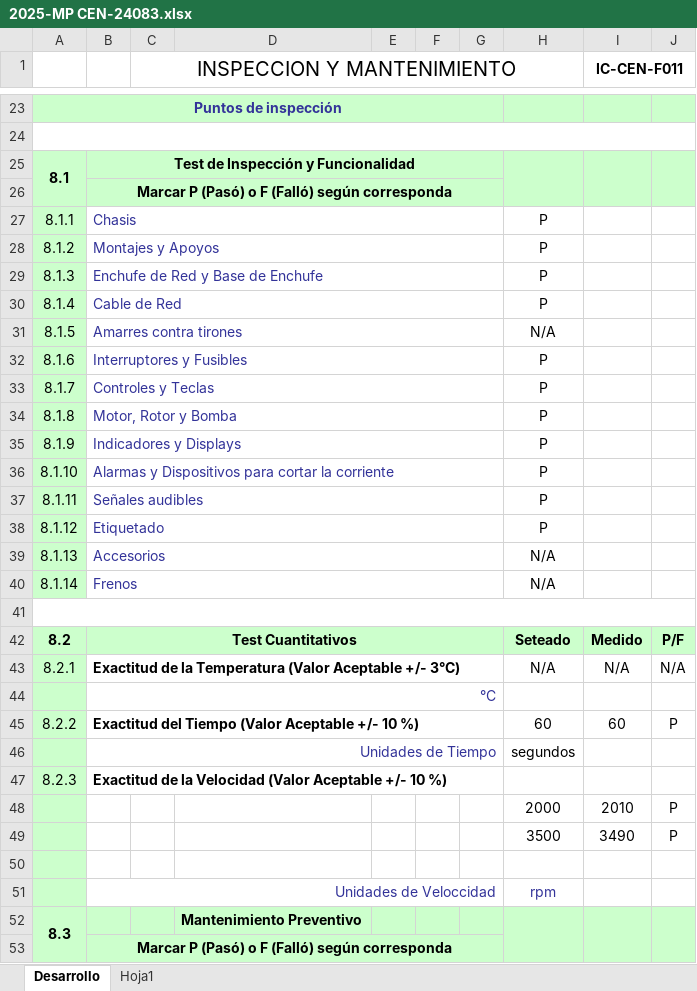
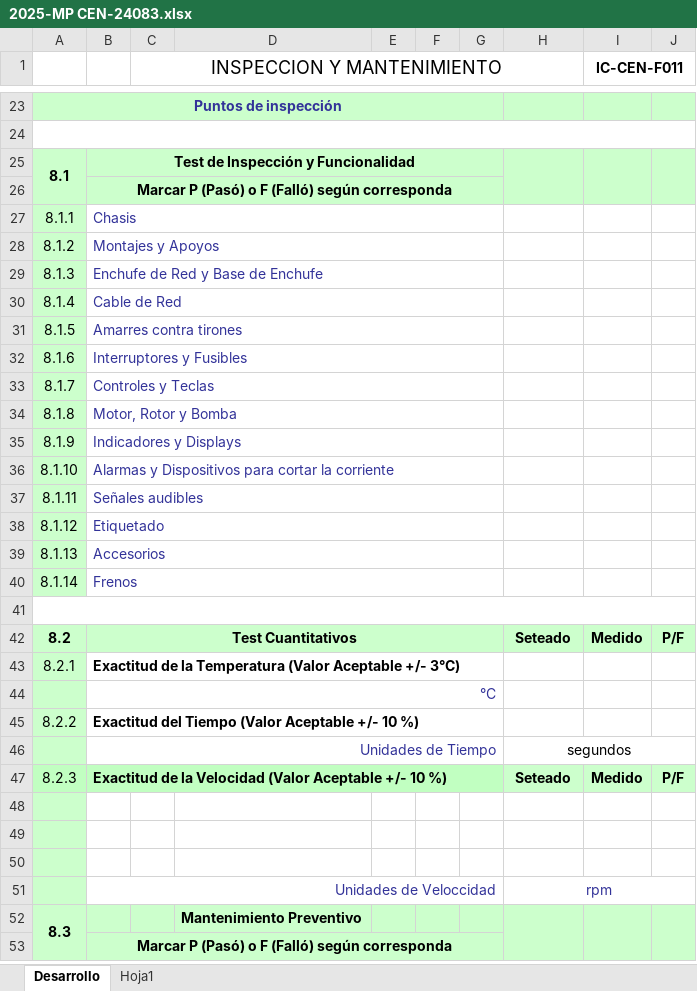
Before and after one commit to henrysalinas1985-source/Centrifugas, an Excel workbook: 2025-MP CEN-24083.xlsx, sheet Desarrollo, drawn as a sheet; only a part is shown, gaps mark what is left out; values as stored, in another font and other column widths than the file's, no borders; charts and pictures and conditional formats not drawn; the diff covers the shown part only; the diff names each change by its address in the sheet, - before the commit and + after, or states it on an @@ line.

Commit message:
Add files via upload

```diff
--- a/2025-MP CEN-24083.xlsx (sheet Desarrollo)
+++ b/2025-MP CEN-24083.xlsx (sheet Desarrollo)
@@ C1 text size: smaller @@
-H27:H30: P
+H27:H30: (empty)
-H31: N/A
+H31: (empty)
-H32:H38: P
+H32:H38: (empty)
-H39:H40: N/A
+H39:H40: (empty)
-H43: N/A
+H43: (empty)
-I43 (IC-CEN-F011): N/A
+I43 (IC-CEN-F011): (empty)
-J43: N/A
+J43: (empty)
-H45: 60
+H45: (empty)
-I45 (IC-CEN-F011): 60
+I45 (IC-CEN-F011): (empty)
-J45: P
+J45: (empty)
+H46:J46 merged
-B47:G47 fill: none
+B47:G47 fill: #C1FFC1
-H47: (empty)
+H47: Seteado
-H47:J47 fill: none
+H47:J47 fill: #CCFFCC
-I47 (IC-CEN-F011): (empty)
+I47 (IC-CEN-F011): Medido
-J47: (empty)
+J47: P/F
-row 48:  |  |  |  |  |  |  | 2000 | 2010 | P
+row 48: (empty)
-row 49:  |  |  |  |  |  |  | 3500 | 3490 | P
+row 49: (empty)
+H51:J51 merged
```
Also changed, not shown: 6 added rows, 6 removed rows, 10 edited cells and cell formats elsewhere in this sheet, charts or pictures.
